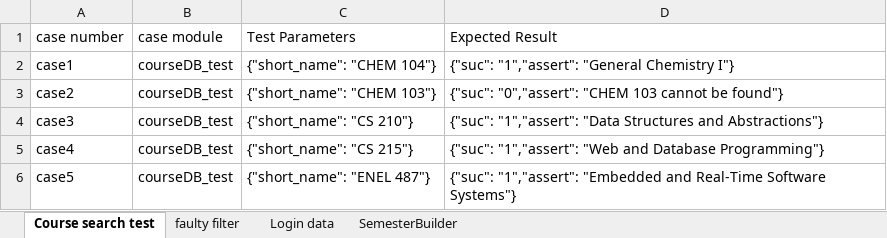
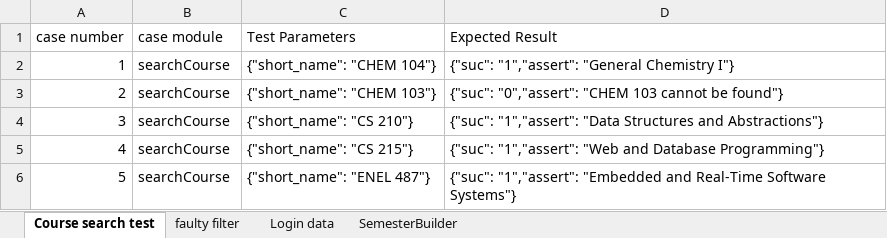
Before and after one commit to yang242j/VSB_Plus, an Excel workbook: Code/Python/VSB_Plus Test/data/case.xlsx, sheet Course search test, drawn as a sheet; values as stored, in another font and other column widths than the file's, no borders; the diff names each change by its address in the sheet, - before the commit and + after, or states it on an @@ line.

```diff
--- a/Code/Python/VSB_Plus Test/data/case.xlsx (sheet Course search test)
+++ b/Code/Python/VSB_Plus Test/data/case.xlsx (sheet Course search test)
-A2 (case number): case1
+A2 (case number): 1
-B2:B6 (case module): courseDB_test
+B2:B6 (case module): searchCourse
-A3 (case number): case2
+A3 (case number): 2
-A4 (case number): case3
+A4 (case number): 3
-A5 (case number): case4
+A5 (case number): 4
-A6 (case number): case5
+A6 (case number): 5
```
Also changed, not shown: sheet faulty filter, sheet SemesterBuilder, sheet Login data, 36 other files.
